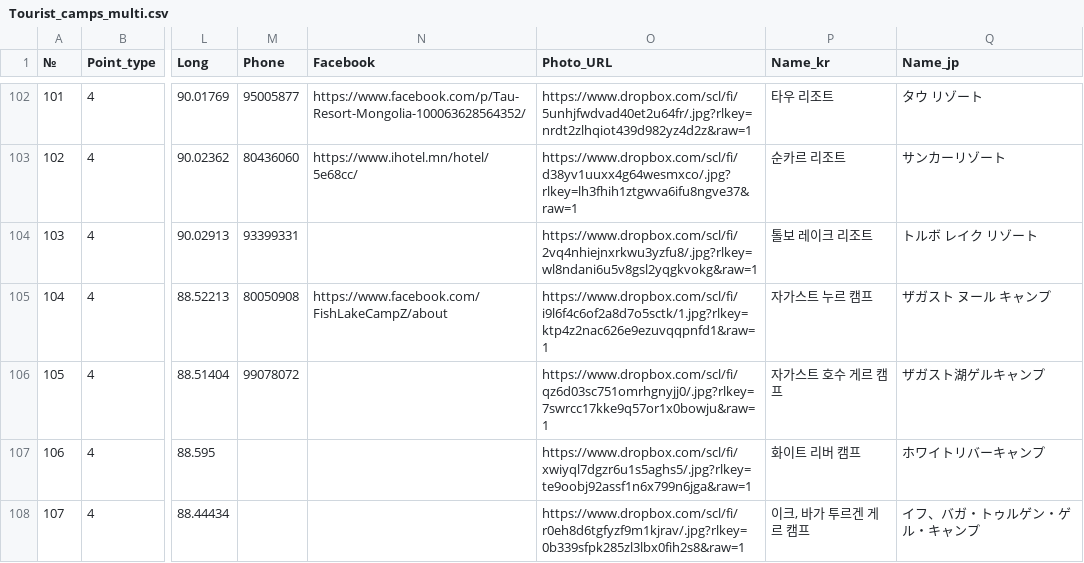
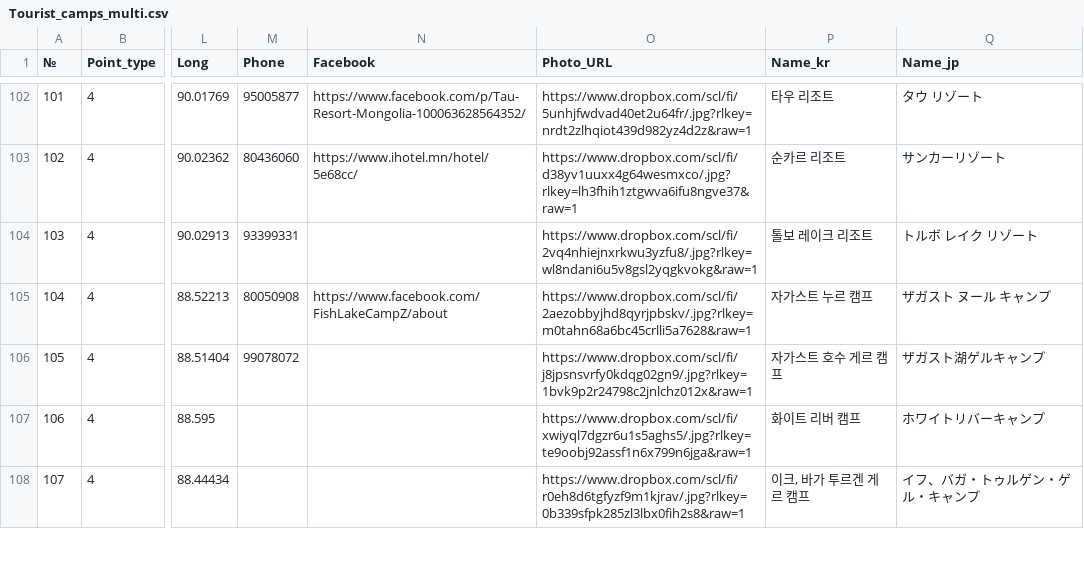
Before and after one commit to BayarCh/MongoliaGuideMap, a CSV file: Tourist_camps_multi.csv, drawn as a sheet; only a part is shown, gaps mark what is left out; the diff names each change by its address in the sheet, - before the commit and + after, or states it on an @@ line.

```diff
--- a/Tourist_camps_multi.csv
+++ b/Tourist_camps_multi.csv
-O105 (Photo_URL): https://www.dropbox.com/scl/fi/i9l6f4c6of2a8d7o5sctk/1.jpg?rlkey=ktp4z2nac626e9ezuvqqpnfd1&raw=1
+O105 (Photo_URL): https://www.dropbox.com/scl/fi/2aezobbyjhd8qyrjpbskv/.jpg?rlkey=m0tahn68a6bc45crlli5a7628&raw=1
-O106 (Photo_URL): https://www.dropbox.com/scl/fi/qz6d03sc751omrhgnyjj0/.jpg?rlkey=7swrcc17kke9q57or1x0bowju&raw=1
+O106 (Photo_URL): https://www.dropbox.com/scl/fi/j8jpsnsvrfy0kdqg02gn9/.jpg?rlkey=1bvk9p2r24798c2jnlchz012x&raw=1
```
Also changed, not shown: Nature_His_multi_translated.csv, 1 other file.
